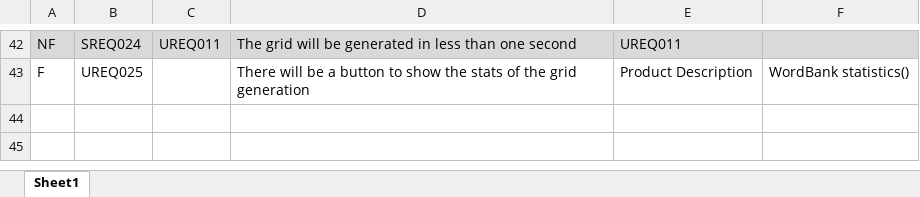
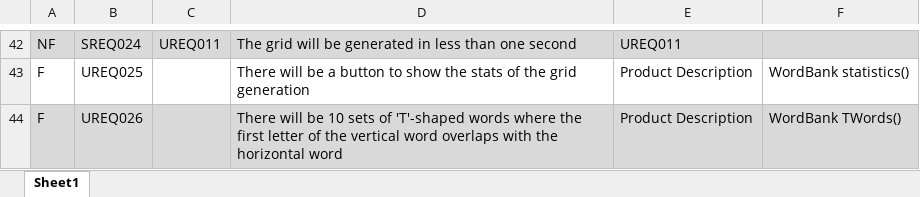
Before and after one commit to dinosaur-oatmeal/Online-Wordsearch-Game, an Excel workbook: Documents/FSE Project Requirements.xlsx, sheet Sheet1, drawn as a sheet; only a part is shown, gaps mark what is left out; values as stored, in another font and other column widths than the file's, no borders; the diff names each change by its address in the sheet, - before the commit and + after, or states it on an @@ line.

Commit message:
Add files via upload

```diff
--- a/Documents/FSE Project Requirements.xlsx (sheet Sheet1)
+++ b/Documents/FSE Project Requirements.xlsx (sheet Sheet1)
+row 44: F | UREQ026 |  | There will be 10 sets of 'T'-shaped words where the first letter of the vertical word overlaps with the horizontal word | Product Description | WordBank TWords()
```
